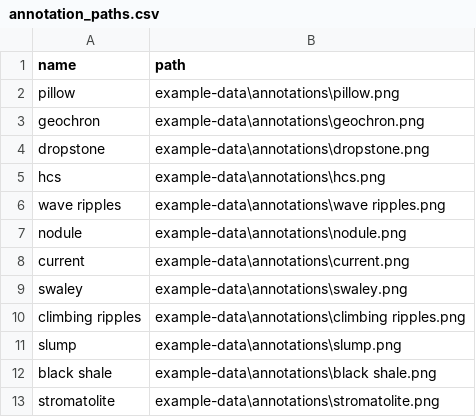
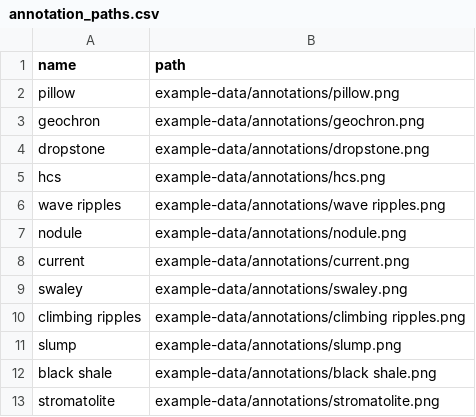
Before and after one commit to yuempark/pystrat, a CSV file: docs/example-data/annotation_paths.csv, drawn as a sheet.

Commit message:
normalize paths for annotations

```diff
--- a/docs/example-data/annotation_paths.csv
+++ b/docs/example-data/annotation_paths.csv
@@ -1,13 +1,13 @@
 name,path
-pillow,example-data\annotations\pillow.png
-geochron,example-data\annotations\geochron.png
-dropstone,example-data\annotations\dropstone.png
-hcs,example-data\annotations\hcs.png
-wave ripples,example-data\annotations\wave ripples.png
-nodule,example-data\annotations\nodule.png
-current,example-data\annotations\current.png
-swaley,example-data\annotations\swaley.png
-climbing ripples,example-data\annotations\climbing ripples.png
-slump,example-data\annotations\slump.png
-black shale,example-data\annotations\black shale.png
-stromatolite,example-data\annotations\stromatolite.png
+pillow,example-data/annotations/pillow.png
+geochron,example-data/annotations/geochron.png
+dropstone,example-data/annotations/dropstone.png
+hcs,example-data/annotations/hcs.png
+wave ripples,example-data/annotations/wave ripples.png
+nodule,example-data/annotations/nodule.png
+current,example-data/annotations/current.png
+swaley,example-data/annotations/swaley.png
+climbing ripples,example-data/annotations/climbing ripples.png
+slump,example-data/annotations/slump.png
+black shale,example-data/annotations/black shale.png
+stromatolite,example-data/annotations/stromatolite.png
```
Also changed, not shown: 1 other file.
